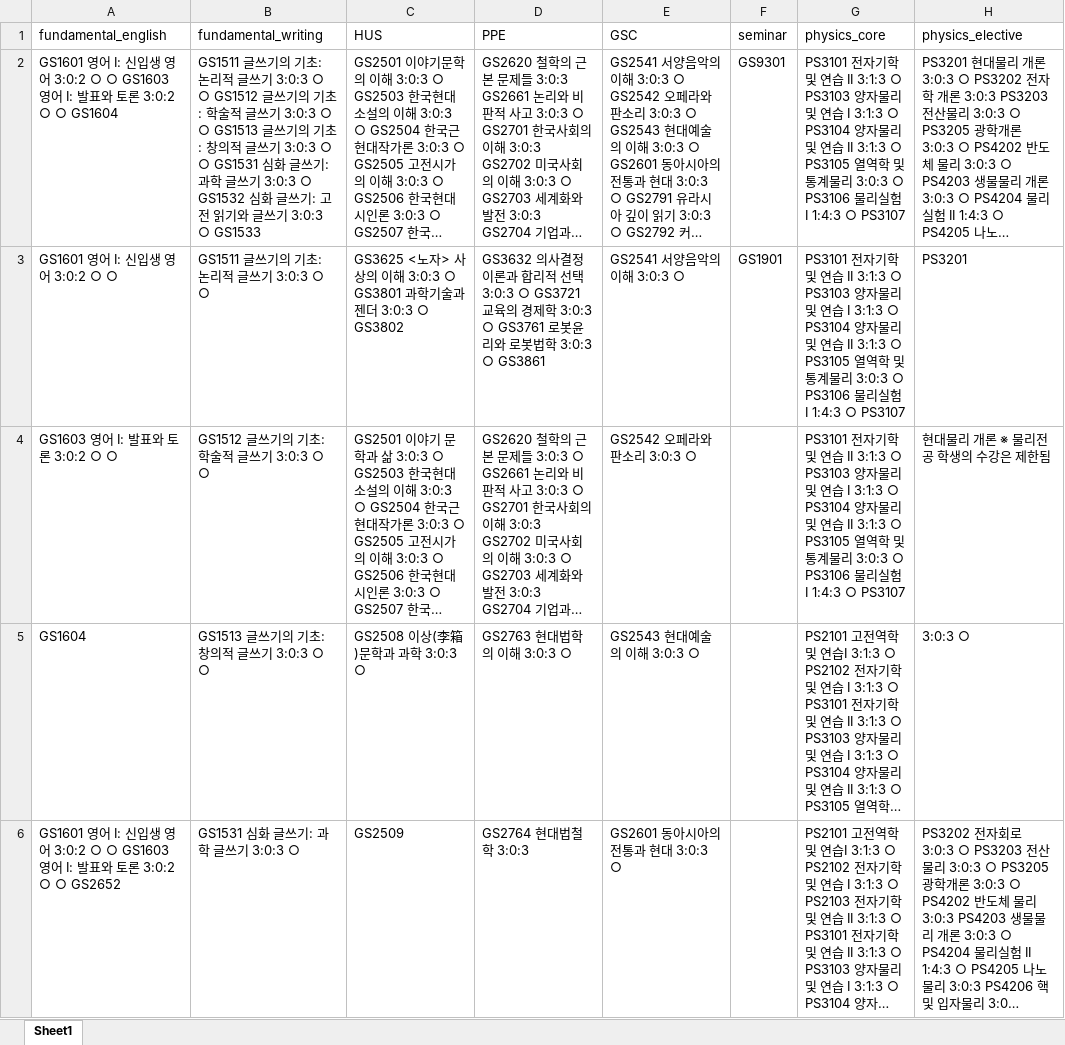
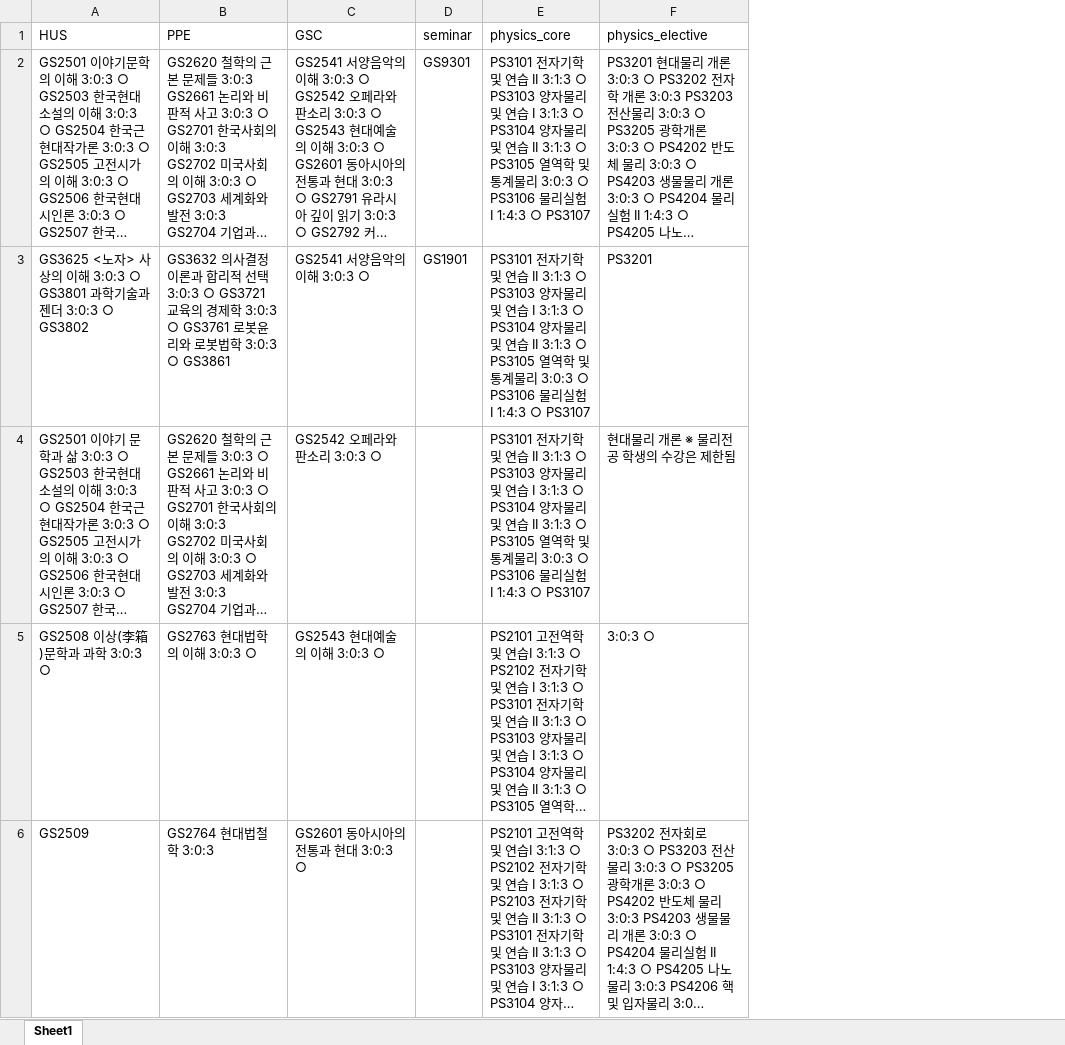
Before and after one commit to bbb1293/graduation_requirement, an Excel workbook: data.xlsx, sheet Sheet1, drawn as a sheet; only a part is shown; long unchanged cells end in …; values as stored, in another font and other column widths than the file's, no borders; the diff names each change by its address in the sheet, - before the commit and + after, or states it on an @@ line.

Commit message:
Add humanities, freshman seminar, etc...

```diff
--- a/data.xlsx (sheet Sheet1)
+++ b/data.xlsx (sheet Sheet1)
-column A (fundamental_english), rows 2-6: GS1601 영어 I: 신입생 영어 3:0:2 ○ ○ GS1603 영어 I: 발표와 토론 3:0:2 ○ ○ GS1604 | GS1601 영어 I: 신입생 영어 3:0:2 ○ ○ | GS1603 영어 I: 발표와 토론 3:0:2 ○ ○ | GS1604 | GS1601 영어 Ⅰ: 신입생 영어 3:0:2 ○ ○ GS1603 영어 Ⅰ: 발표와 토론 3:0:2 ○ ○ GS2652
-column B (fundamental_writing), rows 2-6: GS1511 글쓰기의 기초: 논리적 글쓰기 3:0:3 ○ ○ GS1512 글쓰기의 기초: 학술적 글쓰기 3:0:3 ○ ○ GS1513 글쓰기의 기초: 창의적 글쓰기 3:0:3 ○ ○ GS1531 심화 글쓰기: 과학 글쓰기 3:0:3 ○ GS1532 심화 글쓰기: 고전 읽기와 글쓰기 3:0:3 ○ GS1533 | GS1511 글쓰기의 기초: 논리적 글쓰기 3:0:3 ○ ○ | GS1512 글쓰기의 기초: 학술적 글쓰기 3:0:3 ○ ○ | GS1513 글쓰기의 기초: 창의적 글쓰기 3:0:3 ○ ○ | GS1531 심화 글쓰기: 과학 글쓰기 3:0:3 ○
```
Also changed, not shown: 3 other files.
